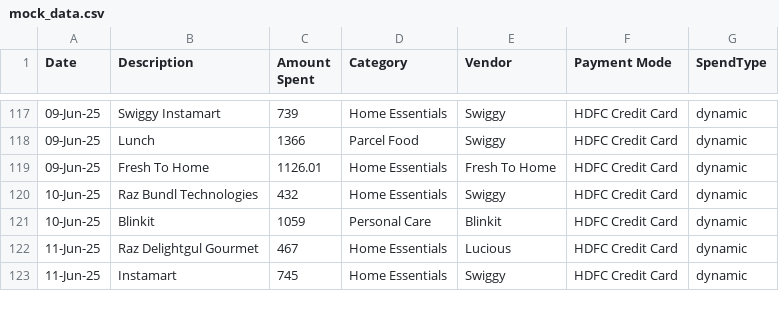
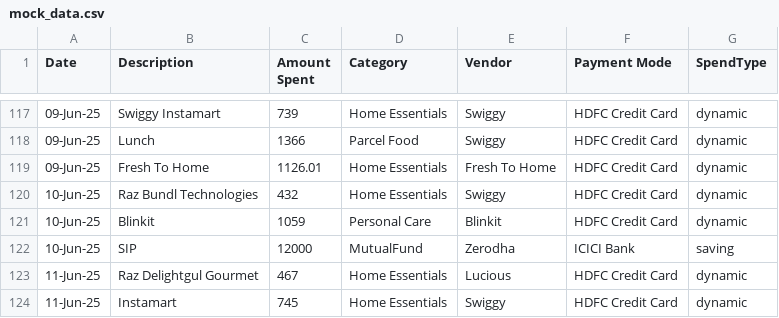
Before and after one commit to joymathews/trail, a CSV file: IntegrationTests/mock_data.csv, drawn as a sheet; only a part is shown, gaps mark what is left out.

Commit message:
feat: implement saving API routes and integrate savings handling in tests

```diff
--- a/IntegrationTests/mock_data.csv
+++ b/IntegrationTests/mock_data.csv
@@ -121,2 +121,3 @@
 10-Jun-25,Blinkit,1059,Personal Care,Blinkit,HDFC Credit Card,dynamic
+10-Jun-25,SIP,12000,MutualFund,Zerodha,ICICI Bank,saving
 11-Jun-25,Raz Delightgul Gourmet,467,Home Essentials,Lucious,HDFC Credit Card,dynamic
```
Also changed, not shown: 5 other files.
